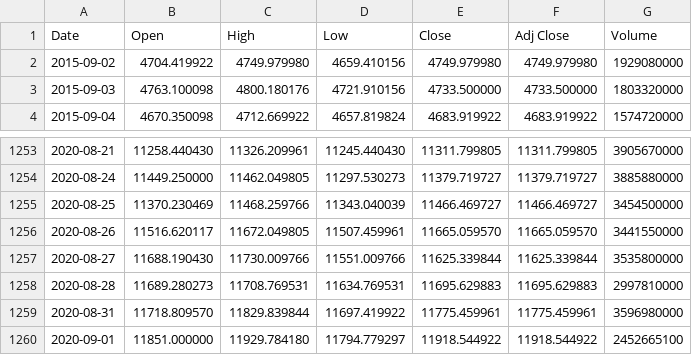
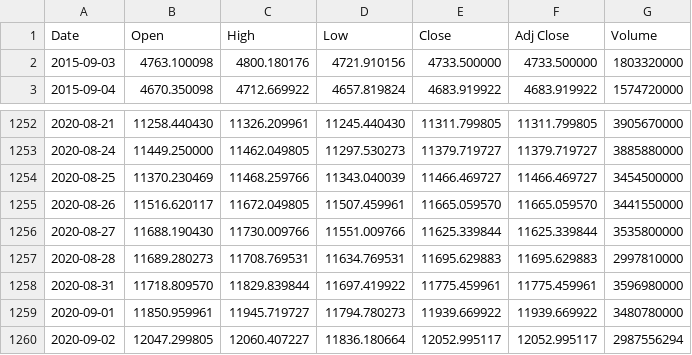
Before and after one commit to AnantShankhdhar/Stock-prediction, a CSV file: ^IXIC.csv, drawn as a sheet; only a part is shown, gaps mark what is left out.

```diff
--- a/^IXIC.csv
+++ b/^IXIC.csv
@@ -1,3 +1,2 @@
 Date,Open,High,Low,Close,Adj Close,Volume
-2015-09-02,4704.419922,4749.979980,4659.410156,4749.979980,4749.979980,1929080000
 2015-09-03,4763.100098,4800.180176,4721.910156,4733.500000,4733.500000,1803320000
@@ -1259,2 +1258,3 @@ Date,Open,High,Low,Close,Adj Close,Volume
 2020-08-31,11718.809570,11829.839844,11697.419922,11775.459961,11775.459961,3596980000
-2020-09-01,11851.000000,11929.784180,11794.779297,11918.544922,11918.544922,2452665100
+2020-09-01,11850.959961,11945.719727,11794.780273,11939.669922,11939.669922,3480780000
+2020-09-02,12047.299805,12060.407227,11836.180664,12052.995117,12052.995117,2987556294
```
Also changed, not shown: AAPL.csv, AMZN.csv, 25 other files.
